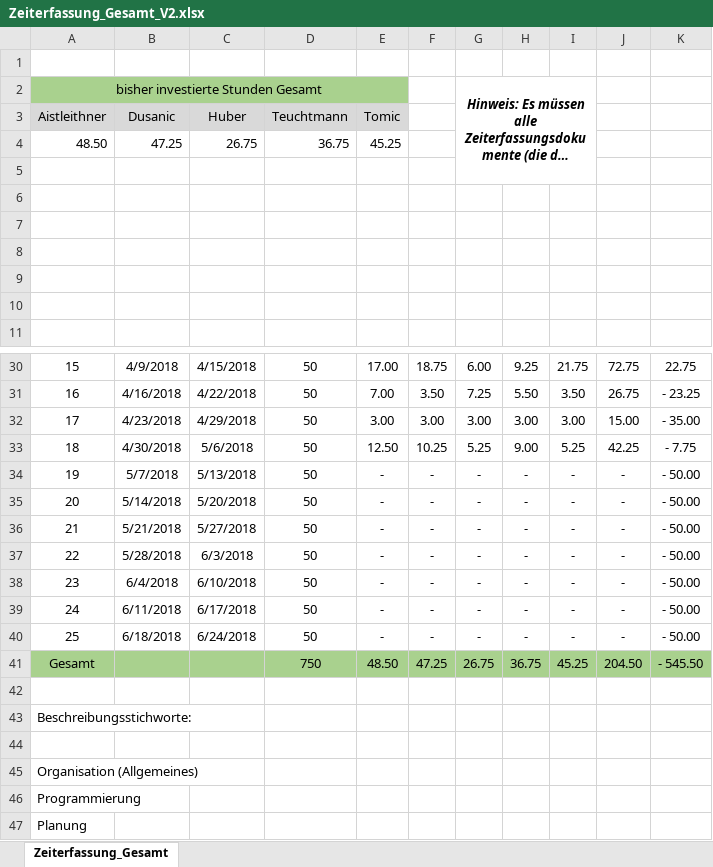
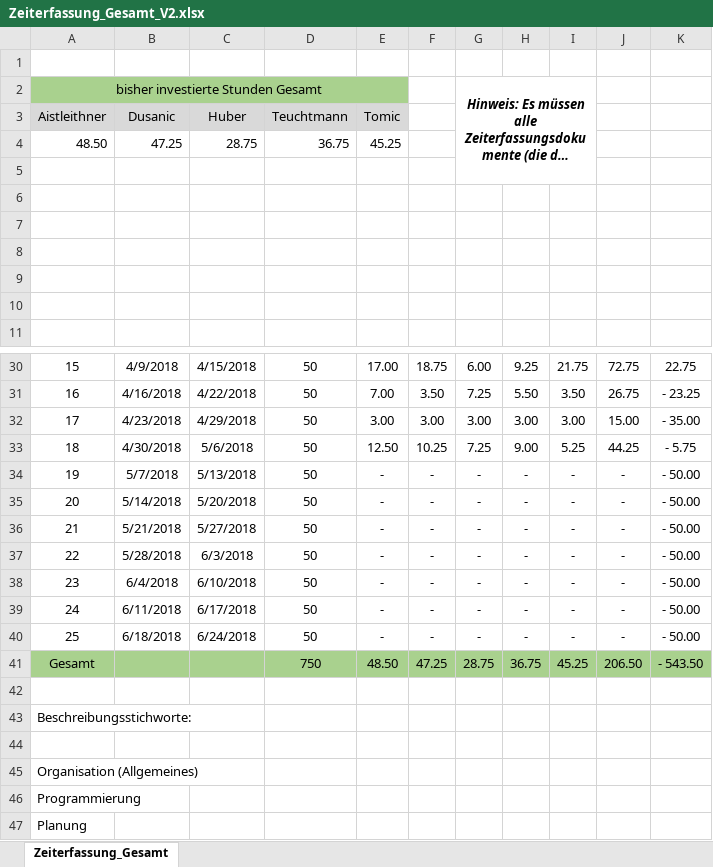
Before and after one commit to ateuchtmann/259035_SoftEngPR, an Excel workbook: Dokumente/Zeiterfassung/Zeiterfassung_Gesamt_V2.xlsx, sheet Zeiterfassung_Gesamt, drawn as a sheet; only a part is shown, gaps mark what is left out; long unchanged cells end in …; values as stored, in another font and other column widths than the file's, no borders; charts and pictures not drawn; the diff names each change by its address in the sheet, - before the commit and + after, or states it on an @@ line.

```diff
--- a/Dokumente/Zeiterfassung/Zeiterfassung_Gesamt_V2.xlsx (sheet Zeiterfassung_Gesamt)
+++ b/Dokumente/Zeiterfassung/Zeiterfassung_Gesamt_V2.xlsx (sheet Zeiterfassung_Gesamt)
-C4: 26.75
+C4: 28.75
-G33: 5.25
+G33: 7.25
-J33: 42.25
+J33: 44.25
-K33: - 7.75
+K33: - 5.75
-G41: 26.75
+G41: 28.75
-J41: 204.50
+J41: 206.50
-K41: - 545.50
+K41: - 543.50
```
Also changed, not shown: charts or pictures, Dokumente/Zeiterfassung/Huber.xlsx, Dokumente/Zeiterfassung/Teuchtmann.xlsx, 1 other file.
